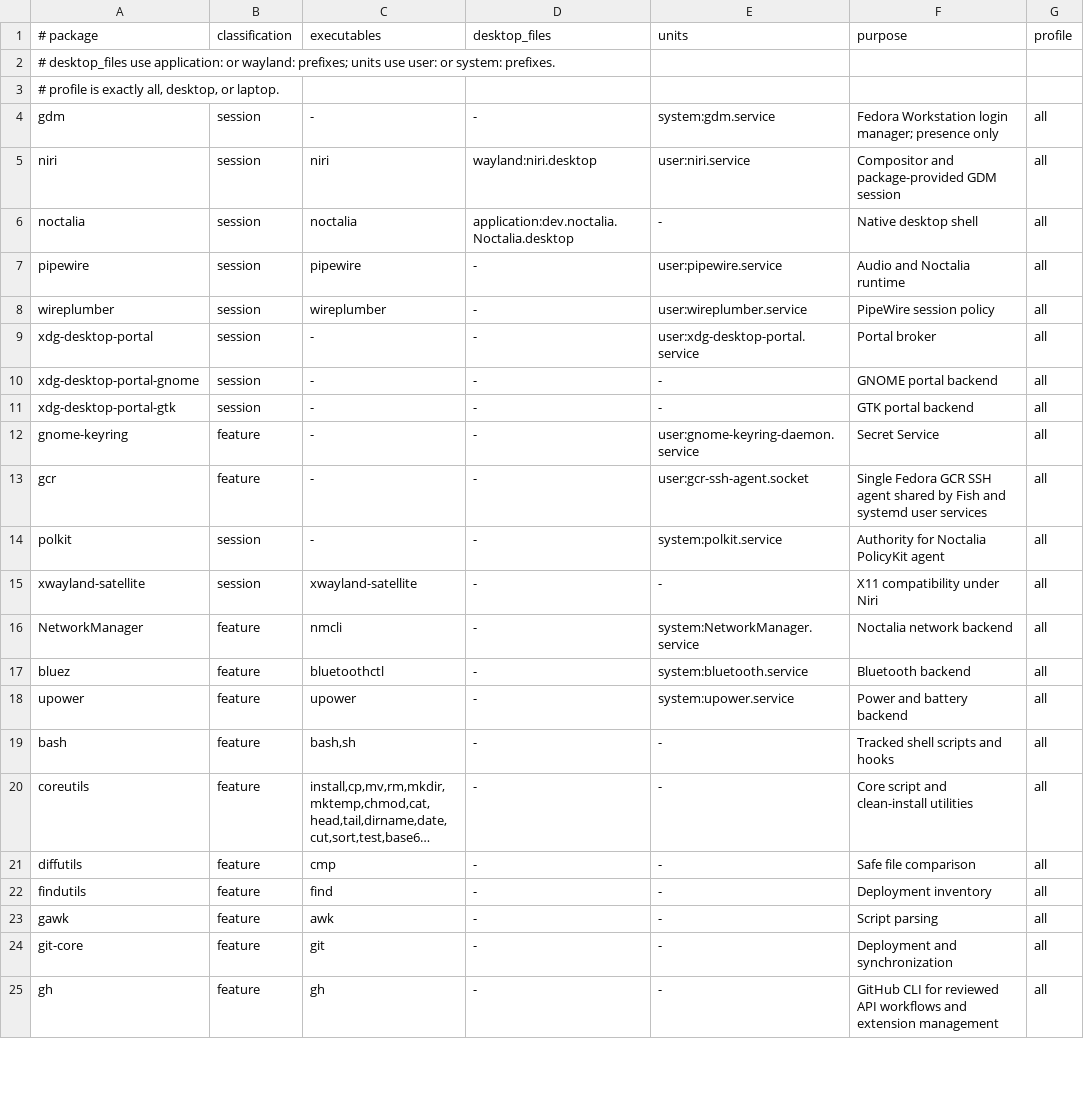
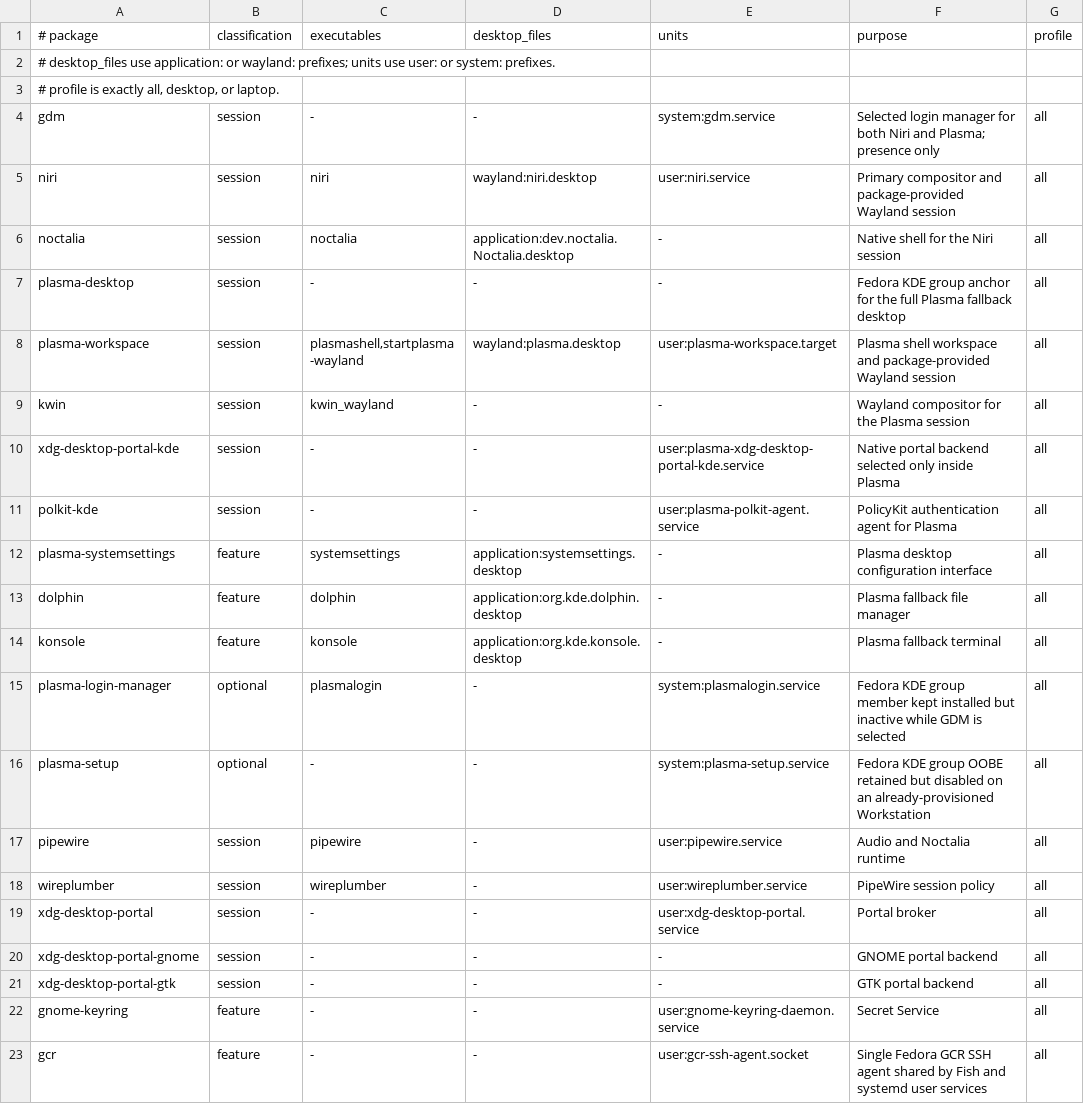
Before and after one commit to snaldos/naldo-dots, a TSV file: bootstrap/fedora/dnf-packages.tsv, drawn as a sheet; only a part is shown; the shorter side is filled out with more unchanged rows; long unchanged cells end in ….

Commit message:
sync(naldo-desktop): 2026-08-09T23:04:59+01:00

```diff
--- a/bootstrap/fedora/dnf-packages.tsv
+++ b/bootstrap/fedora/dnf-packages.tsv
@@ -3,5 +3,15 @@
 # profile is exactly all, desktop, or laptop.
-gdm	session	-	-	system:gdm.service	Fedora Workstation login manager; presence only	all
-niri	session	niri	wayland:niri.desktop	user:niri.service	Compositor and package-provided GDM session	all
-noctalia	session	noctalia	application:dev.noctalia.Noctalia.desktop	-	Native desktop shell	all
+gdm	session	-	-	system:gdm.service	Selected login manager for both Niri and Plasma; presence only	all
+niri	session	niri	wayland:niri.desktop	user:niri.service	Primary compositor and package-provided Wayland session	all
+noctalia	session	noctalia	application:dev.noctalia.Noctalia.desktop	-	Native shell for the Niri session	all
+plasma-desktop	session	-	-	-	Fedora KDE group anchor for the full Plasma fallback desktop	all
+plasma-workspace	session	plasmashell,startplasma-wayland	wayland:plasma.desktop	user:plasma-workspace.target	Plasma shell workspace and package-provided Wayland session	all
+kwin	session	kwin_wayland	-	-	Wayland compositor for the Plasma session	all
+xdg-desktop-portal-kde	session	-	-	user:plasma-xdg-desktop-portal-kde.service	Native portal backend selected only inside Plasma	all
+polkit-kde	session	-	-	user:plasma-polkit-agent.service	PolicyKit authentication agent for Plasma	all
+plasma-systemsettings	feature	systemsettings	application:systemsettings.desktop	-	Plasma desktop configuration interface	all
+dolphin	feature	dolphin	application:org.kde.dolphin.desktop	-	Plasma fallback file manager	all
+konsole	feature	konsole	application:org.kde.konsole.desktop	-	Plasma fallback terminal	all
+plasma-login-manager	optional	plasmalogin	-	system:plasmalogin.service	Fedora KDE group member kept installed but inactive while GDM is selected	all
+plasma-setup	optional	-	-	system:plasma-setup.service	Fedora KDE group OOBE retained but disabled on an already-provisioned Workstation	all
 pipewire	session	pipewire	-	user:pipewire.service	Audio and Noctalia runtime	all
```
Also changed, not shown: 15 other files.
